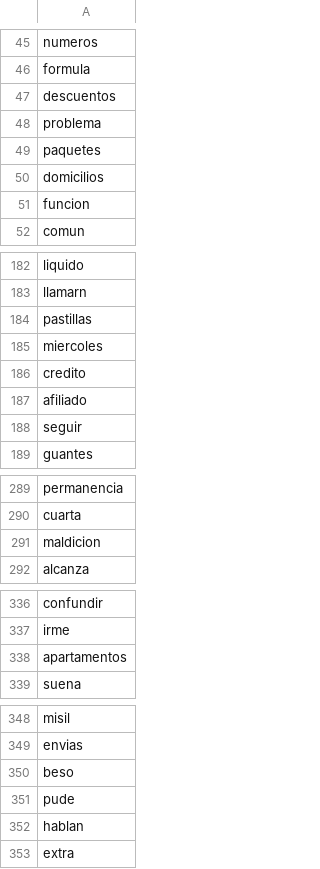
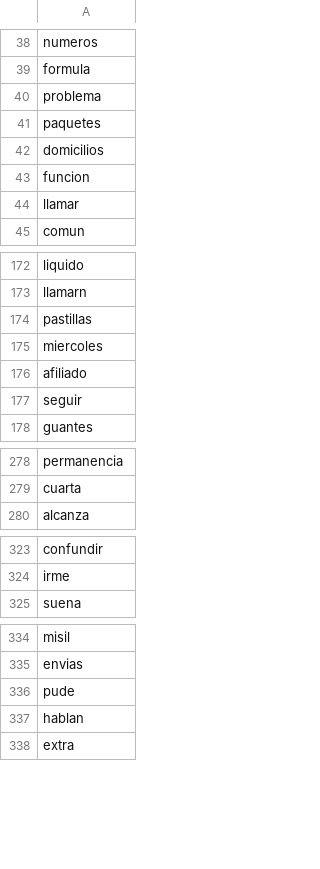
Before and after one commit to cienciadedatos-sys/COMFANDI, a TSV file: Domicilios/_tensor00_metadata.tsv, drawn as a sheet; only a part is shown, gaps mark what is left out; the diff covers the shown part only.

```diff
--- a/Domicilios/_tensor00_metadata.tsv
+++ b/Domicilios/_tensor00_metadata.tsv
@@ -46,3 +39,2 @@ numeros
 formula
-descuentos
 problema
@@ -51,2 +43,3 @@ domicilios
 funcion
+llamar
 comun
@@ -185,3 +175,2 @@ pastillas
 miercoles
-credito
 afiliado
@@ -290,3 +279,2 @@ permanencia
 cuarta
-maldicion
 alcanza
@@ -337,3 +324,2 @@ confundir
 irme
-apartamentos
 suena
@@ -349,3 +335,2 @@ misil
 envias
-beso
 pude
```
Also changed, not shown: 2 added rows, 14 removed rows, 2 moved rows and 5 edited cells elsewhere in this file, 3 other files.
